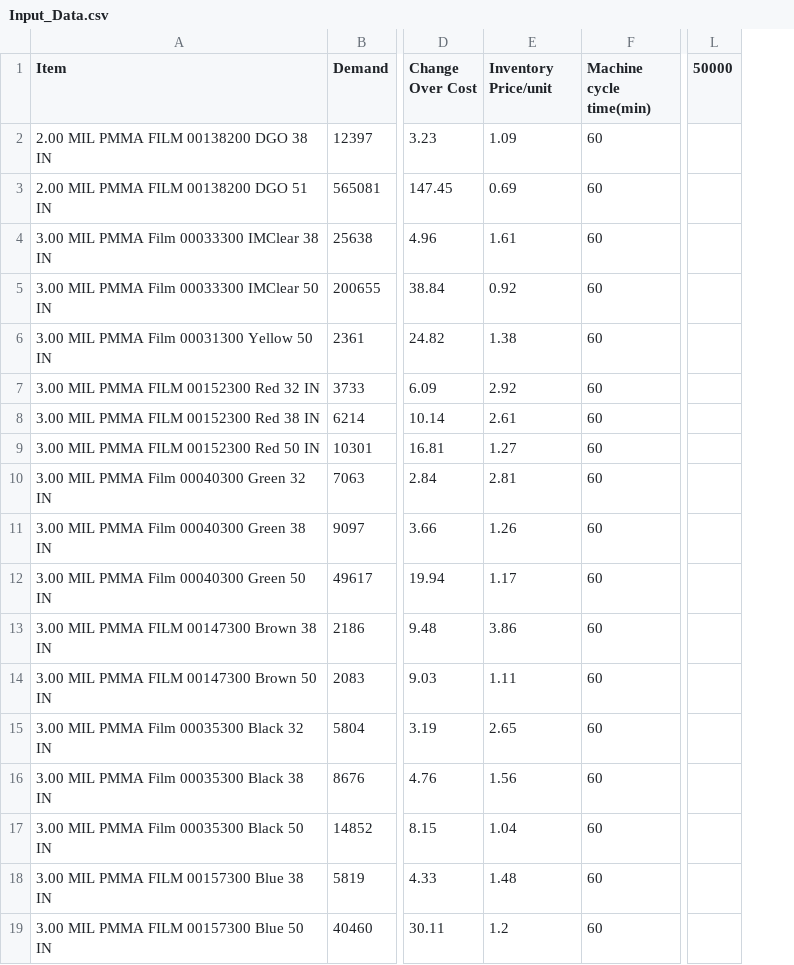
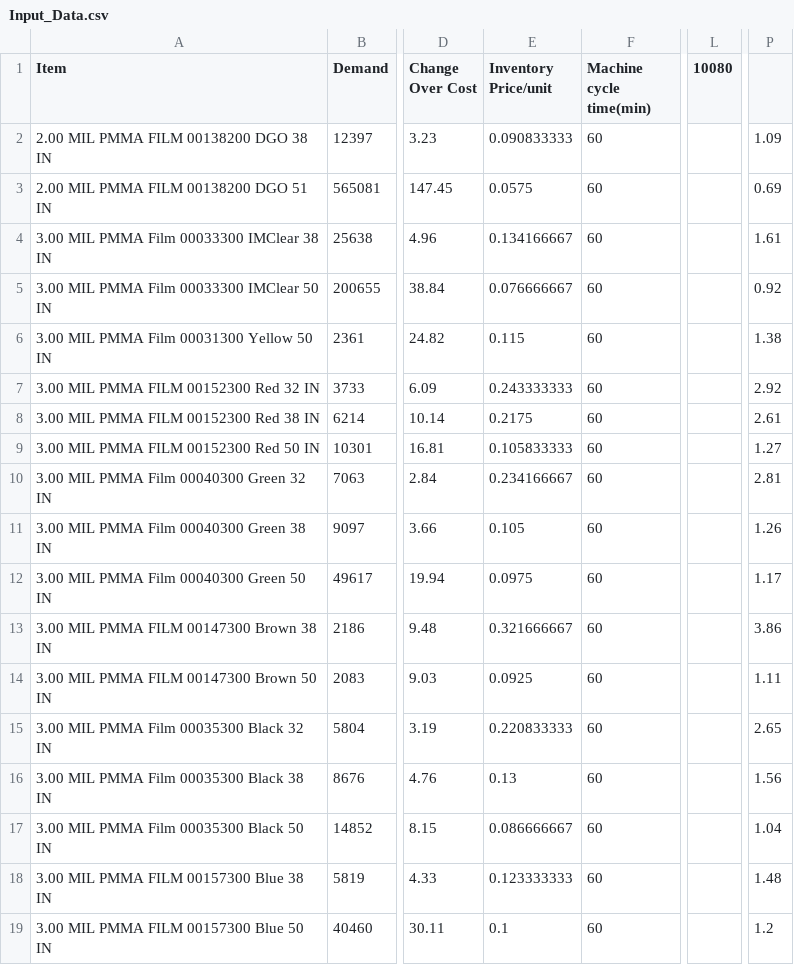
Before and after one commit to thompsonw/LP_Cost_Production_Model, a CSV file: Input_Data.csv, drawn as a sheet; only a part is shown, gaps mark what is left out; removed rows and columns are numbered as before the commit, all else as after; the diff names each change by its address in the sheet, - before the commit and + after, or states it on an @@ line.

Commit message:
Added in new Inventory costs

```diff
--- a/Input_Data.csv
+++ b/Input_Data.csv
-column L (50000), empty
+column L (10080), empty
+column P, rows 2-19: 1.09 | 0.69 | 1.61 | 0.92 | 1.38 | 2.92 | 2.61 | 1.27 | 2.81 | 1.26 | 1.17 | 3.86 | 1.11 | 2.65 | 1.56 | 1.04 | 1.48 | 1.2
-E2 (Inventory Price/unit): 1.09
+E2 (Inventory Price/unit): 0.090833333
-E3 (Inventory Price/unit): 0.69
+E3 (Inventory Price/unit): 0.0575
-E4 (Inventory Price/unit): 1.61
+E4 (Inventory Price/unit): 0.134166667
-E5 (Inventory Price/unit): 0.92
+E5 (Inventory Price/unit): 0.076666667
-E6 (Inventory Price/unit): 1.38
+E6 (Inventory Price/unit): 0.115
-E7 (Inventory Price/unit): 2.92
+E7 (Inventory Price/unit): 0.243333333
-E8 (Inventory Price/unit): 2.61
+E8 (Inventory Price/unit): 0.2175
-E9 (Inventory Price/unit): 1.27
+E9 (Inventory Price/unit): 0.105833333
-E10 (Inventory Price/unit): 2.81
+E10 (Inventory Price/unit): 0.234166667
-E11 (Inventory Price/unit): 1.26
+E11 (Inventory Price/unit): 0.105
-E12 (Inventory Price/unit): 1.17
+E12 (Inventory Price/unit): 0.0975
-E13 (Inventory Price/unit): 3.86
+E13 (Inventory Price/unit): 0.321666667
-E14 (Inventory Price/unit): 1.11
+E14 (Inventory Price/unit): 0.0925
-E15 (Inventory Price/unit): 2.65
+E15 (Inventory Price/unit): 0.220833333
-E16 (Inventory Price/unit): 1.56
+E16 (Inventory Price/unit): 0.13
-E17 (Inventory Price/unit): 1.04
+E17 (Inventory Price/unit): 0.086666667
-E18 (Inventory Price/unit): 1.48
+E18 (Inventory Price/unit): 0.123333333
-E19 (Inventory Price/unit): 1.2
+E19 (Inventory Price/unit): 0.1
```
